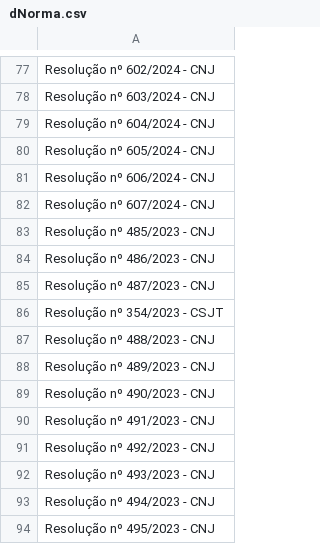
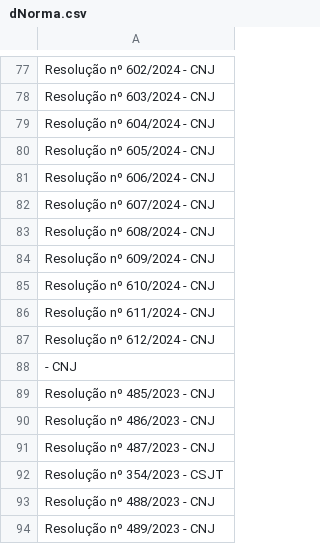
Before and after one commit to enioacl/conformidade, a CSV file: tab_dimensao/dNorma.csv, drawn as a sheet; only a part is shown, gaps mark what is left out; the shorter side is filled out with more unchanged rows; the diff names each change by its address in the sheet, - before the commit and + after, or states it on an @@ line.

Commit message:
Atualizando a tabela dimensão dNorma

```diff
--- a/tab_dimensao/dNorma.csv
+++ b/tab_dimensao/dNorma.csv
+row 83: Resolução nº 608/2024 - CNJ
+row 84: Resolução nº 609/2024 - CNJ
+row 85: Resolução nº 610/2024 - CNJ
+row 86: Resolução nº 611/2024 - CNJ
+row 87: Resolução nº 612/2024 - CNJ
+row 88: - CNJ
```
